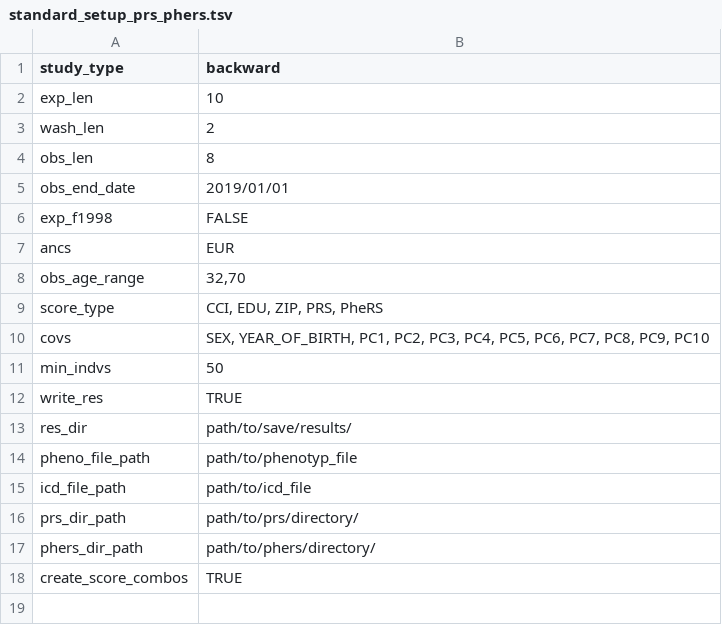
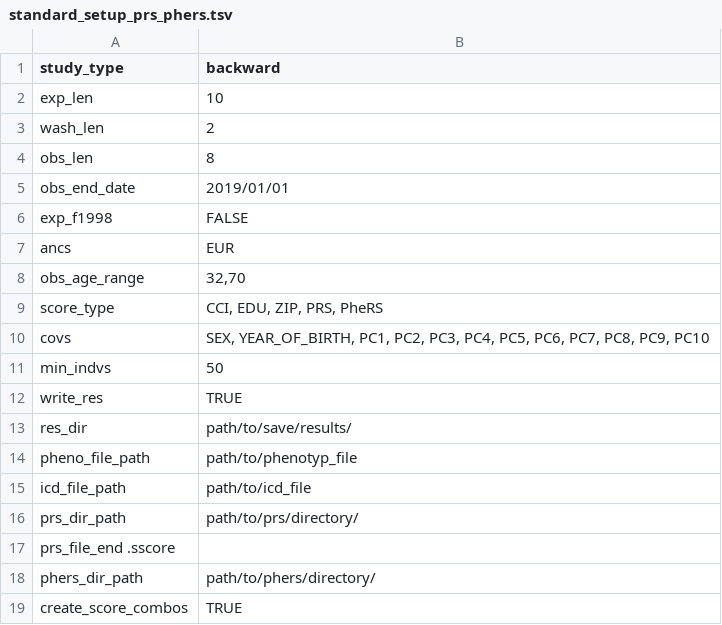
Before and after one commit to intervene-EU-H2020/onset_prediction, a TSV file: standard_setup_prs_phers.tsv, drawn as a sheet.

```diff
--- a/standard_setup_prs_phers.tsv
+++ b/standard_setup_prs_phers.tsv
@@ -16,2 +16,3 @@ icd_file_path	path/to/icd_file
 prs_dir_path	path/to/prs/directory/
+prs_file_end    .sscore
 phers_dir_path	path/to/phers/directory/
```
Also changed, not shown: standard_setup_phers.tsv, 3 other files.
